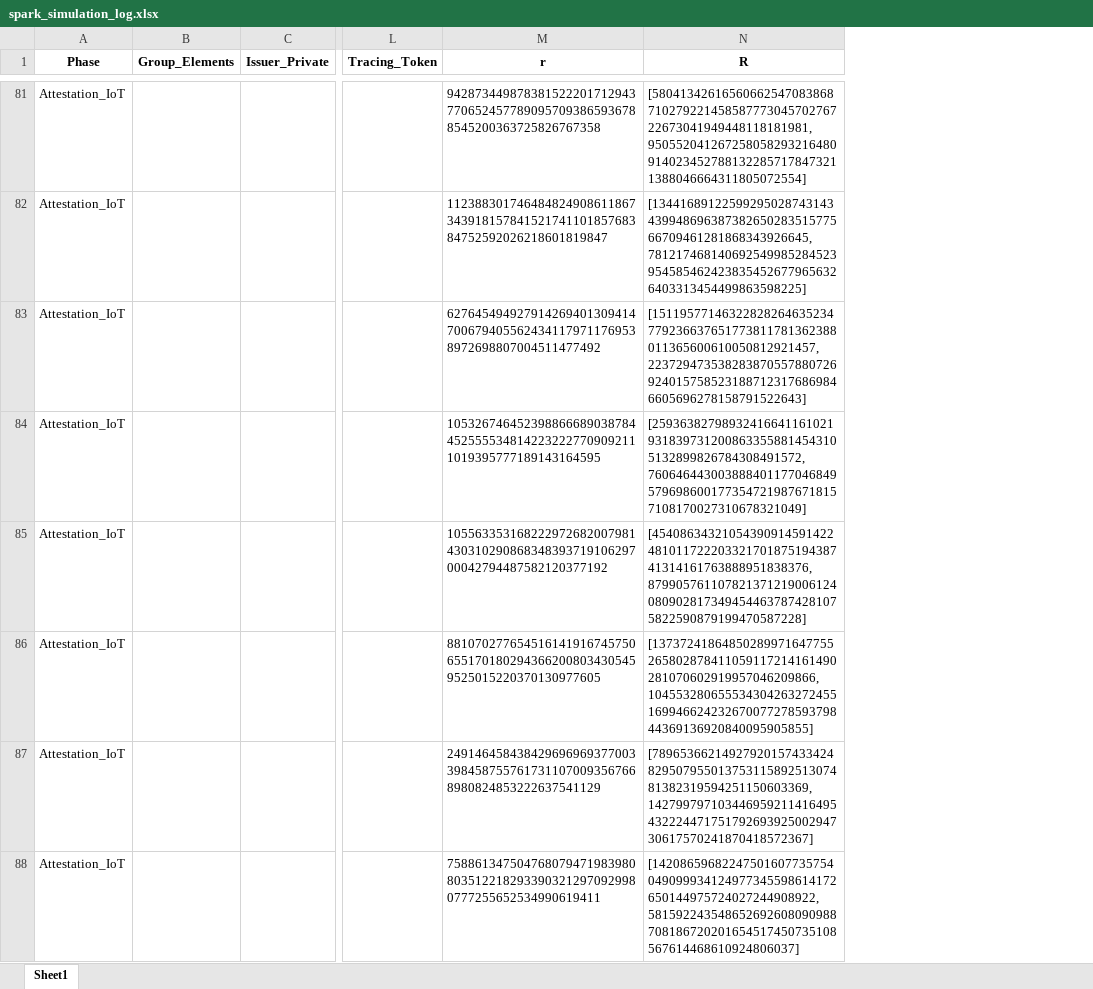
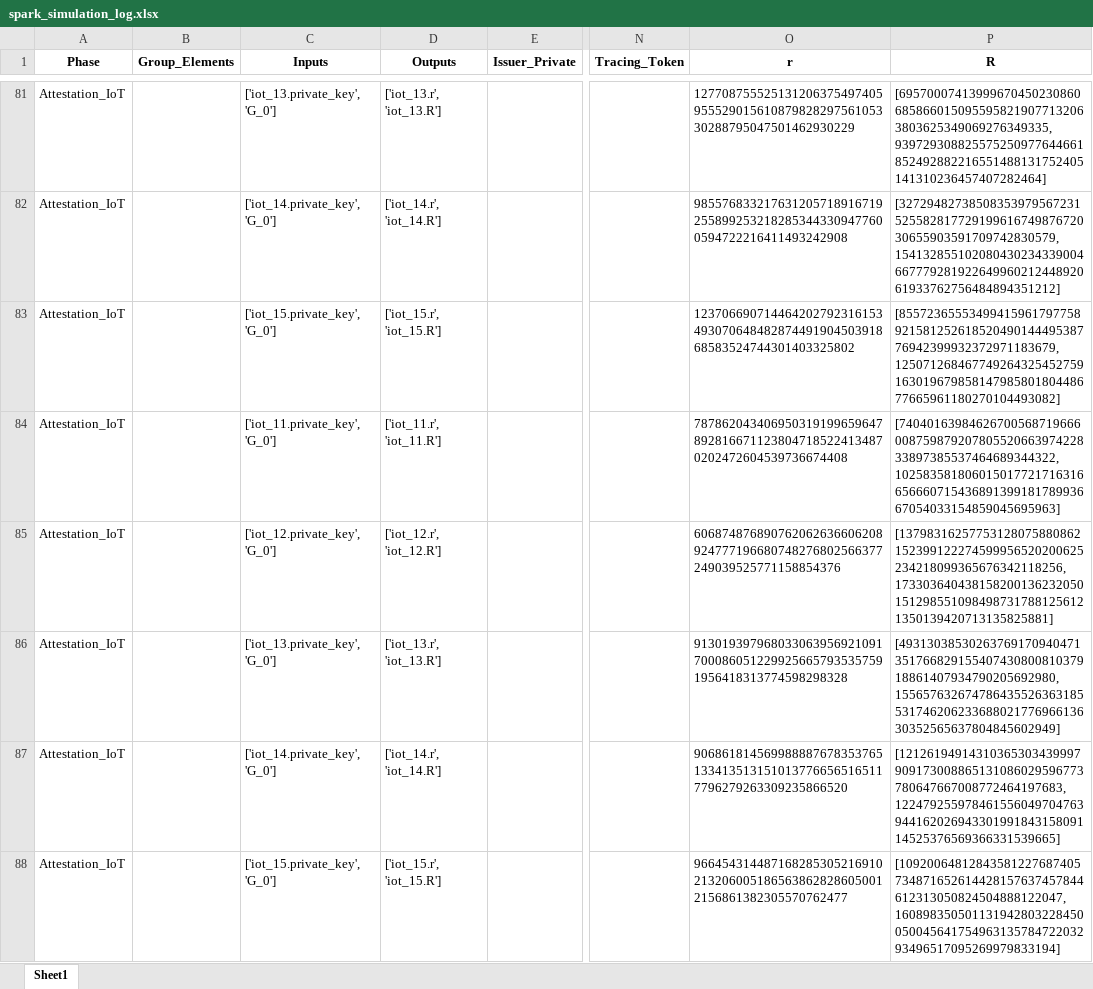
Before and after one commit to Neryhm/Secure-CAN_Attestation-Protocol, an Excel workbook: spark_simulation_log.xlsx, sheet Sheet1, drawn as a sheet; only a part is shown, gaps mark what is left out; values as stored, in another font and other column widths than the file's, no borders; addresses are those after the commit; the diff covers the shown part only; the diff names each change by its address in the sheet, - before the commit and + after, or states it on an @@ line.

Commit message:
Updated .xlsx file

```diff
--- a/spark_simulation_log.xlsx (sheet Sheet1)
+++ b/spark_simulation_log.xlsx (sheet Sheet1)
+column C (Inputs), rows 81-88: ['iot_13.private_key', 'G_0'] | ['iot_14.private_key', 'G_0'] | ['iot_15.private_key', 'G_0'] | ['iot_11.private_key', 'G_0'] | ['iot_12.private_key', 'G_0'] | ['iot_13.private_key', 'G_0'] | ['iot_14.private_key', 'G_0'] | ['iot_15.private_key', 'G_0']
+column D (Outputs), rows 81-88: ['iot_13.r', 'iot_13.R'] | ['iot_14.r', 'iot_14.R'] | ['iot_15.r', 'iot_15.R'] | ['iot_11.r', 'iot_11.R'] | ['iot_12.r', 'iot_12.R'] | ['iot_13.r', 'iot_13.R'] | ['iot_14.r', 'iot_14.R'] | ['iot_15.r', 'iot_15.R']
-O81 (r): 9428734498783815222017129437706524577890957093865936788545200363725826767358
+O81 (r): 12770875552513120637549740595552901561087982829756105330288795047501462930229
-P81 (R): [5804134261656066254708386871027922145858777304570276722673041949448118181981, 9505520412672580582932164809140234527881322857178473211388046664311805072554]
+P81 (R): [695700074139996704502308606858660150955958219077132063803625349069276349335, 939729308825575250977644661852492882216551488131752405141310236457407282464]
-O82 (r): 11238830174648482490861186734391815784152174110185768384752592026218601819847
+O82 (r): 9855768332176312057189167192558992532182853443309477600594722216411493242908
-P82 (R): [1344168912259929502874314343994869638738265028351577566709461281868343926645, 7812174681406925499852845239545854624238354526779656326403313454499863598225]
+P82 (R): [3272948273850835397956723152558281772919961674987672030655903591709742830579, 15413285510208043023433900466777928192264996021244892061933762756484894351212]
-O83 (r): 6276454949279142694013094147006794055624341179711769538972698807004511477492
+O83 (r): 12370669071446420279231615349307064848287449190450391868583524744301403325802
-P83 (R): [15119577146322828264635234779236637651773811781362388011365600610050812921457, 2237294735382838705578807269240157585231887123176869846605696278158791522643]
+P83 (R): [8557236555349941596179775892158125261852049014449538776942399932372971183679, 12507126846774926432545275916301967985814798580180448677665961180270104493082]
-O84 (r): 1053267464523988666890387844525555348142232227709092111019395777189143164595
+O84 (r): 7878620434069503191996596478928166711238047185224134870202472604539736674408
-P84 (R): [259363827989324166411610219318397312008633558814543105132899826784308491572, 7606464430038884011770468495796986001773547219876718157108170027310678321049]
+P84 (R): [7404016398462670056871966600875987920780552066397422833897385537464689344322, 10258358180601501772171631665666071543689139918178993667054033154859045695963]
-O85 (r): 10556335316822297268200798143031029086834839371910629700042794487582120377192
+O85 (r): 606874876890762062636606208924777196680748276802566377249039525771158854376
-P85 (R): [4540863432105439091459142248101172220332170187519438741314161763888951838376, 8799057611078213712190061240809028173494544637874281075822590879199470587228]
+P85 (R): [13798316257753128075880862152399122274599956520200625234218099365676342118256, 1733036404381582001362320501512985510984987317881256121350139420713135825881]
-O86 (r): 8810702776545161419167457506551701802943662008034305459525015220370130977605
+O86 (r): 9130193979680330639569210917000860512299256657935357591956418313774598298328
-P86 (R): [13737241864850289971647755265802878411059117214161490281070602919957046209866, 10455328065553430426327245516994662423267007727859379844369136920840095905855]
+P86 (R): [4931303853026376917094047135176682915540743080081037918861407934790205692980, 15565763267478643552636318553174620623368802177696613630352565637804845602949]
-O87 (r): 2491464584384296969693770033984587557617311070093567668980824853222637541129
+O87 (r): 9068618145699888876783537651334135131510137766565165117796279263309235866520
-P87 (R): [7896536621492792015743342482950795501375311589251307481382319594251150603369, 14279979710344695921141649543222447175179269392500294730617570241870418572367]
+P87 (R): [12126194914310365303439997909173008865131086029596773780647667008772464197683, 12247925597846155604970476394416202694330199184315809114525376569366331539665]
-O88 (r): 7588613475047680794719839808035122182933903212970929980777255652534990619411
+O88 (r): 9664543144871682853052169102132060051865638628286050012156861382305570762477
-P88 (R): [14208659682247501607735754049099934124977345598614172650144975724027244908922, 581592243548652692608090988708186720201654517450735108567614468610924806037]
+P88 (R): [10920064812843581227687405734871652614428157637457844612313050824504888122047, 16089835050113194280322845005004564175496313578472203293496517095269979833194]
```
Also changed, not shown: 177 edited cells elsewhere in this sheet.
